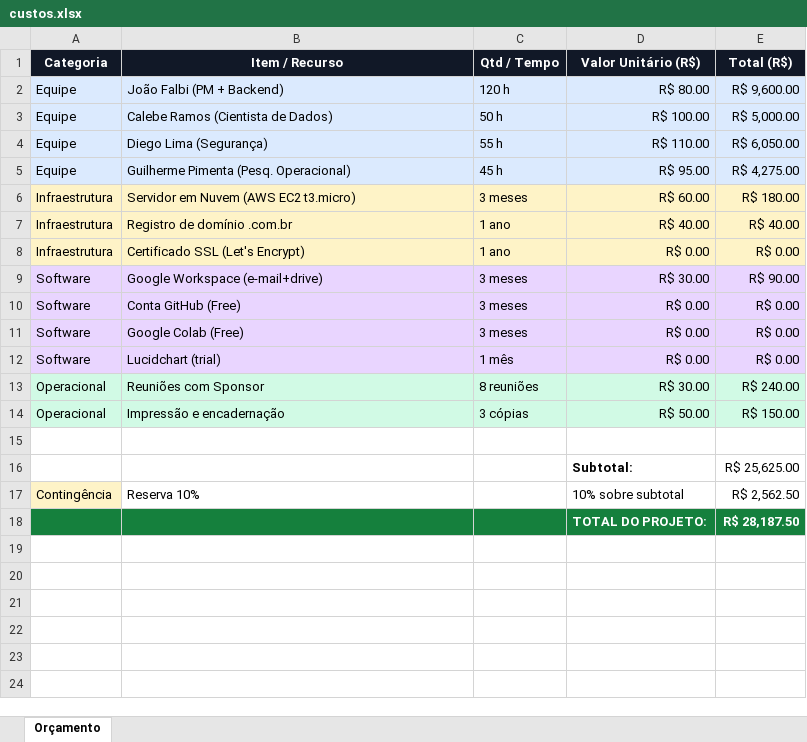
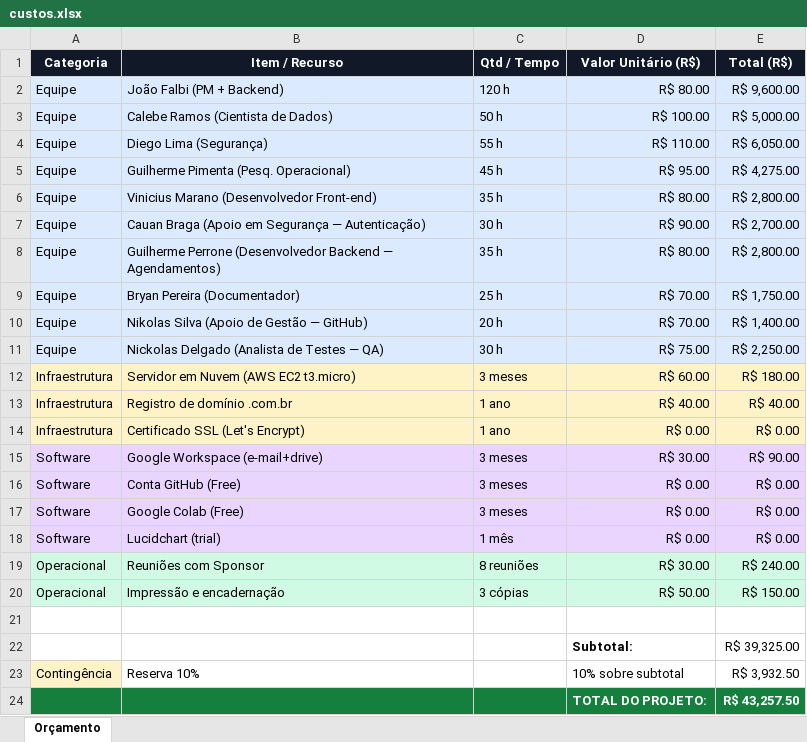
Before and after one commit to jvfalbi/barbearia-invictus, an Excel workbook: docs/d1_gestao/exports/custos.xlsx, sheet Orçamento, drawn as a sheet; values as stored, in another font and other column widths than the file's, no borders; addresses are those after the commit; the diff names each change by its address in the sheet, - before the commit and + after, or states it on an @@ line.

```diff
--- a/docs/d1_gestao/exports/custos.xlsx (sheet Orçamento)
+++ b/docs/d1_gestao/exports/custos.xlsx (sheet Orçamento)
+row 6: Equipe | Vinicius Marano (Desenvolvedor Front-end) | 35 h | R$ 80.00 | R$ 2,800.00
+row 7: Equipe | Cauan Braga (Apoio em Segurança — Autenticação) | 30 h | R$ 90.00 | R$ 2,700.00
+row 8: Equipe | Guilherme Perrone (Desenvolvedor Backend — Agendamentos) | 35 h | R$ 80.00 | R$ 2,800.00
+row 9: Equipe | Bryan Pereira (Documentador) | 25 h | R$ 70.00 | R$ 1,750.00
+row 10: Equipe | Nikolas Silva (Apoio de Gestão — GitHub) | 20 h | R$ 70.00 | R$ 1,400.00
+row 11: Equipe | Nickolas Delgado (Analista de Testes — QA) | 30 h | R$ 75.00 | R$ 2,250.00
-E22 (Total (R$)): R$ 25,625.00
+E22 (Total (R$)): R$ 39,325.00
-E23 (Total (R$)): R$ 2,562.50
+E23 (Total (R$)): R$ 3,932.50
-E24 (Total (R$)): R$ 28,187.50
+E24 (Total (R$)): R$ 43,257.50
```
Also changed, not shown: docs/d1_gestao/exports/matriz_raci.xlsx, 17 other files.
